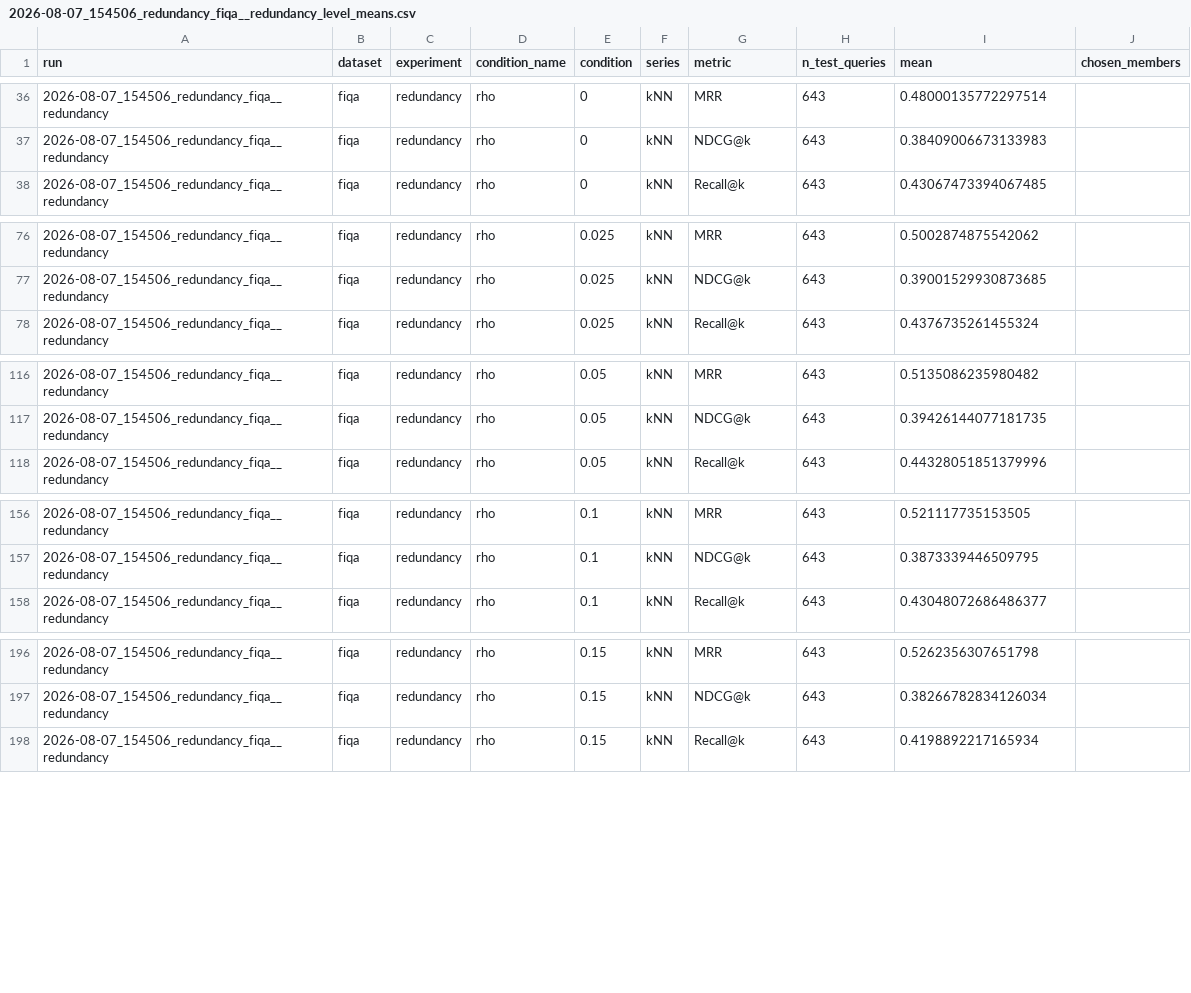
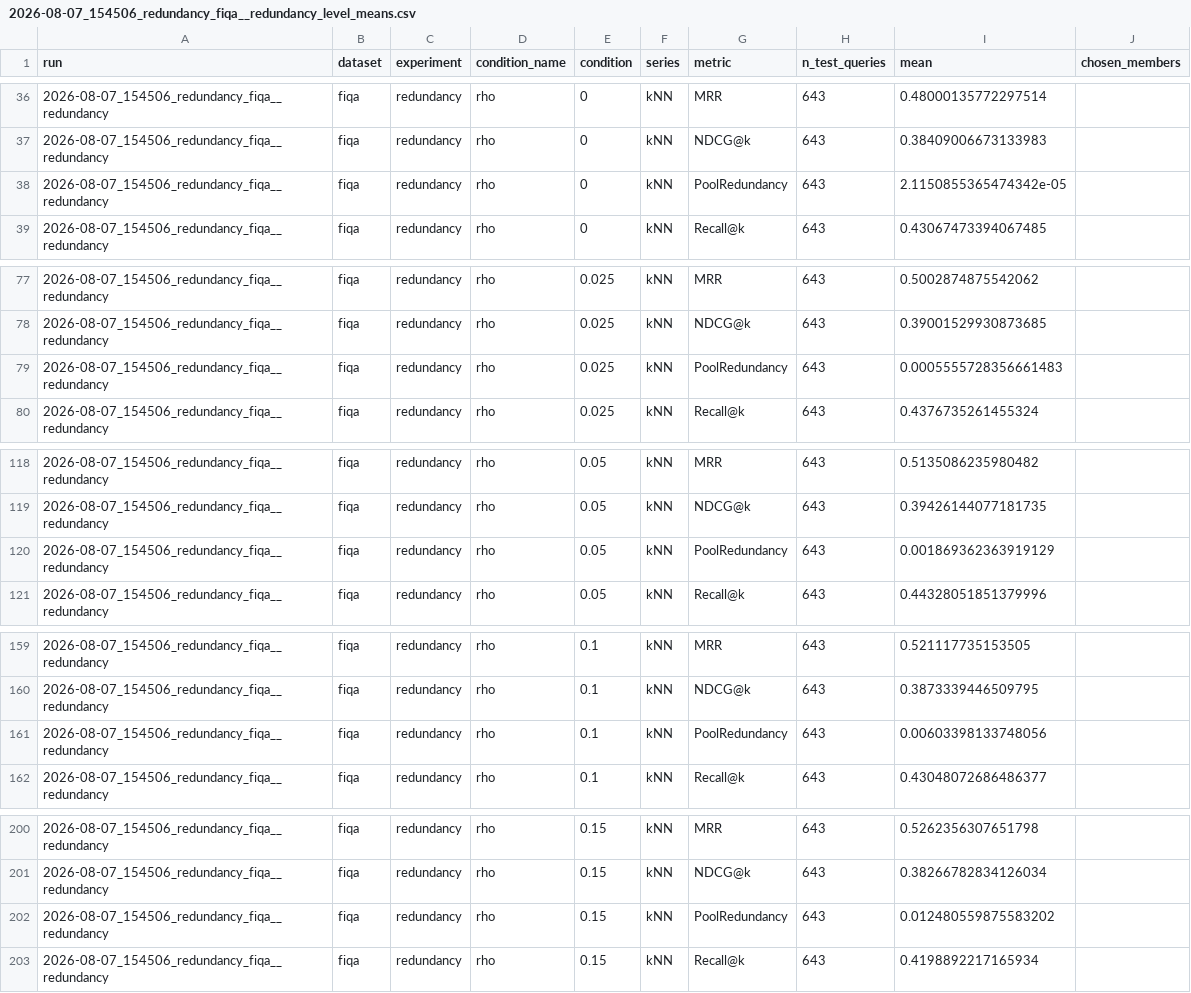
Before and after one commit to GuillaumeBrouillette/finding-the-right-balance, a CSV file: results/revision_stats/table_refresh/2026-08-07_154506_redundancy_fiqa__redundancy_level_means.csv, drawn as a sheet; only a part is shown, gaps mark what is left out; the diff covers the shown part only; the diff names each change by its address in the sheet, - before the commit and + after, or states it on an @@ line.

```diff
--- a/results/revision_stats/table_refresh/2026-08-07_154506_redundancy_fiqa__redundancy_level_means.csv
+++ b/results/revision_stats/table_refresh/2026-08-07_154506_redundancy_fiqa__redundancy_level_means.csv
+row 38: 2026-08-07_154506_redundancy_fiqa__redundancy | fiqa | redundancy | rho | 0 | kNN | PoolRedundancy | 643 | 2.1150855365474342e-05
+row 79: 2026-08-07_154506_redundancy_fiqa__redundancy | fiqa | redundancy | rho | 0.025 | kNN | PoolRedundancy | 643 | 0.0005555728356661483
+row 120: 2026-08-07_154506_redundancy_fiqa__redundancy | fiqa | redundancy | rho | 0.05 | kNN | PoolRedundancy | 643 | 0.001869362363919129
+row 161: 2026-08-07_154506_redundancy_fiqa__redundancy | fiqa | redundancy | rho | 0.1 | kNN | PoolRedundancy | 643 | 0.00603398133748056
+row 202: 2026-08-07_154506_redundancy_fiqa__redundancy | fiqa | redundancy | rho | 0.15 | kNN | PoolRedundancy | 643 | 0.012480559875583202
```
Also changed, not shown: 3 added rows elsewhere in this file, results/revision_stats/table_refresh/2026-08-06_152319_redundancy_trec-covid__redundancy_level_means.csv, results/revision_stats/table_refresh/2026-08-06_160000_redundancy_musique__redundancy_level_means.csv, 23 other files.
